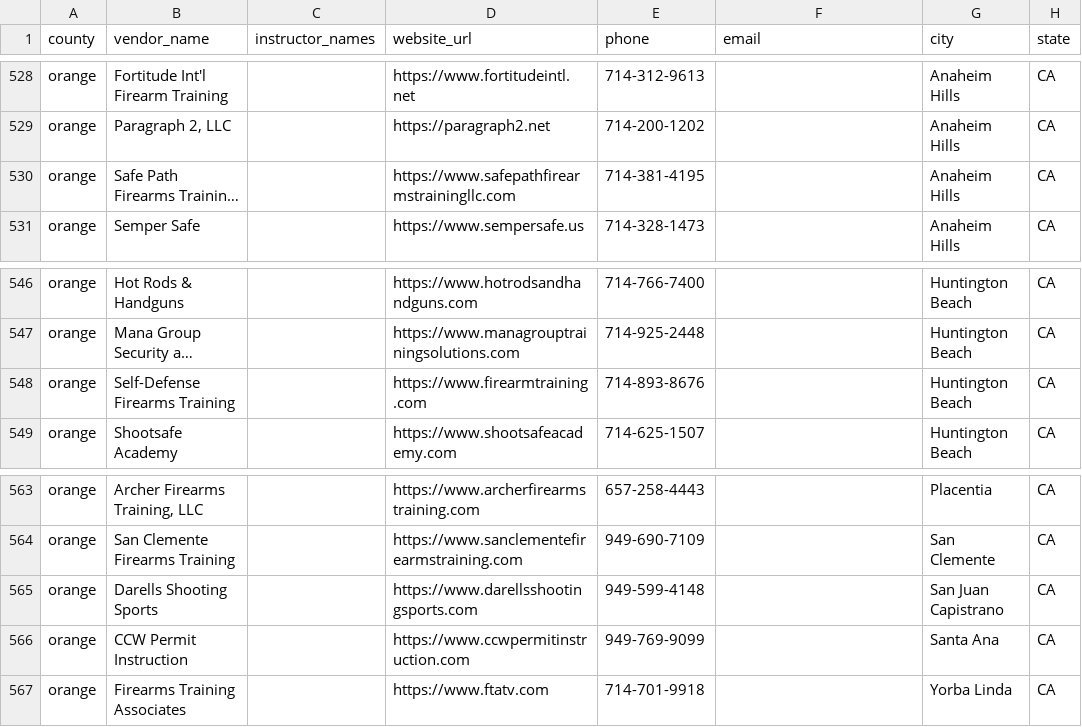
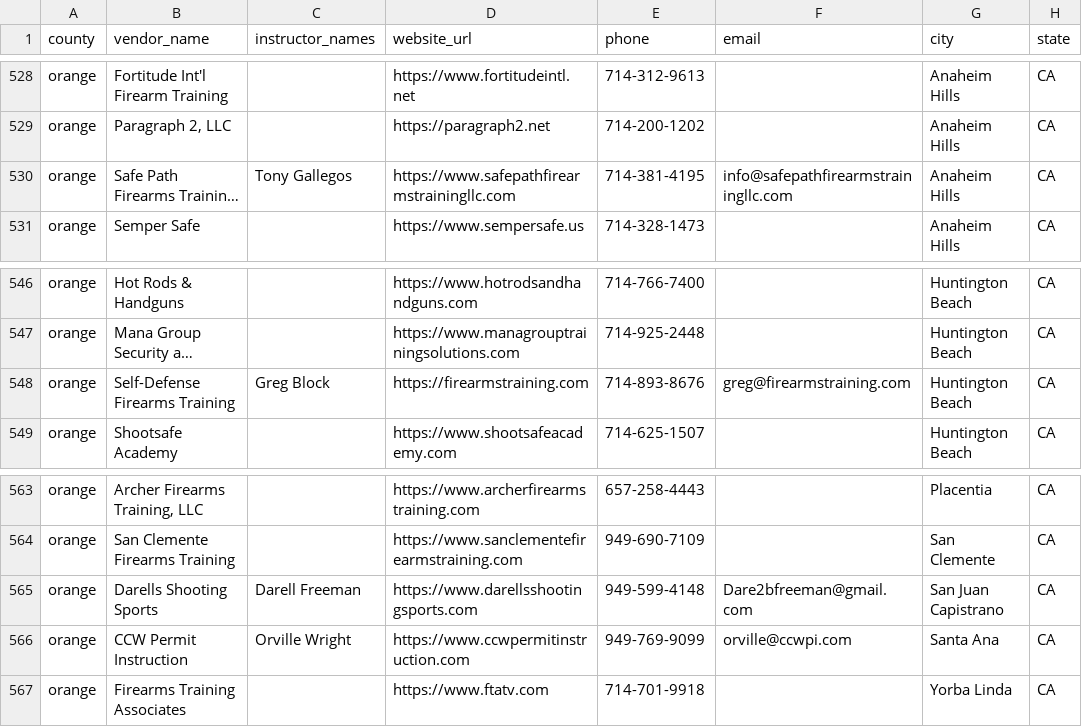
Before and after one commit to tseags/ccw-enrichment, a CSV file: ccw-scraper/data/all-vendors.csv, drawn as a sheet; only a part is shown, gaps mark what is left out; long unchanged cells end in …; the diff names each change by its address in the sheet, - before the commit and + after, or states it on an @@ line.

```diff
--- a/ccw-scraper/data/all-vendors.csv
+++ b/ccw-scraper/data/all-vendors.csv
-C530 (instructor_names): (empty)
+C530 (instructor_names): Tony Gallegos
-F530 (email): (empty)
+F530 (email): info@safepathfirearmstrainingllc.com
-C548 (instructor_names): (empty)
+C548 (instructor_names): Greg Block
-D548 (website_url): https://www.firearmtraining.com
+D548 (website_url): https://firearmstraining.com
-F548 (email): (empty)
+F548 (email): greg@firearmstraining.com
-C565 (instructor_names): (empty)
+C565 (instructor_names): Darell Freeman
-F565 (email): (empty)
+F565 (email): Dare2bfreeman@gmail.com
-C566 (instructor_names): (empty)
+C566 (instructor_names): Orville Wright
-F566 (email): (empty)
+F566 (email): orville@ccwpi.com
```
Also changed, not shown: 1 other file.
